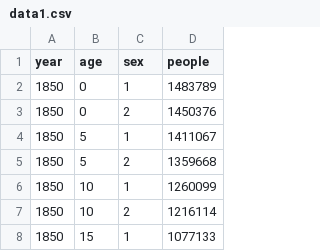
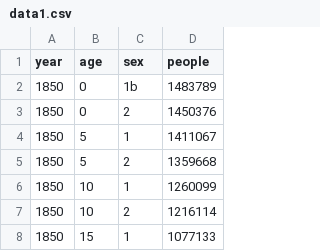
Before and after one commit to CamilleGR/Wada, a CSV file: scripts/data1.csv, drawn as a sheet; only a part is shown.

```diff
--- a/scripts/data1.csv
+++ b/scripts/data1.csv
@@ -1,3 +1,3 @@
 year,age,sex,people
-1850,0,1,1483789
+1850,0,1b,1483789
 1850,0,2,1450376
```
Also changed, not shown: 2 other files.
